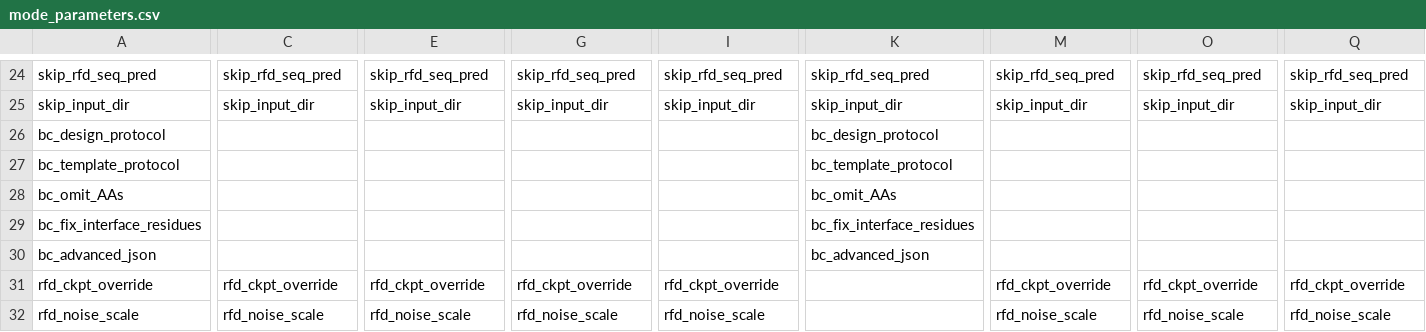
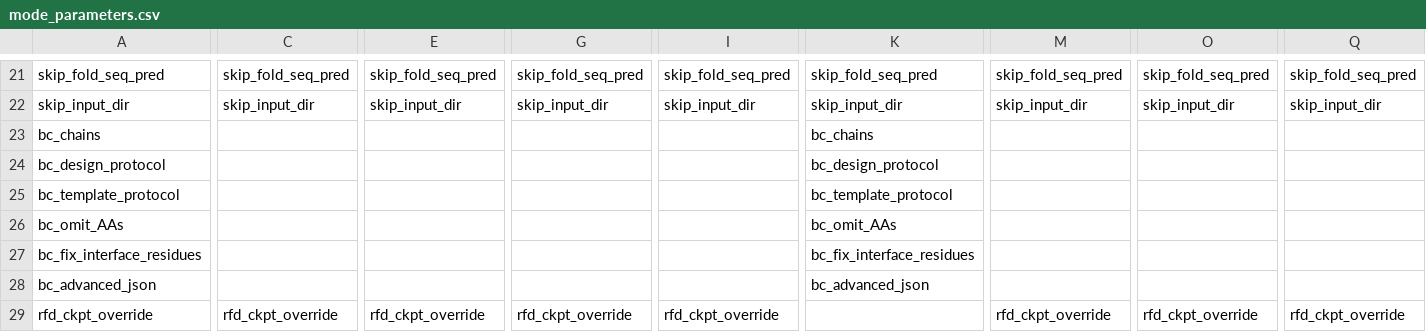
Before and after one commit to PapenfussLab/proteindj, a CSV file: schemas/mode_parameters.csv, drawn as a sheet; only a part is shown, gaps mark what is left out; the shorter side is filled out with more unchanged rows; addresses are those after the commit; rows hold the shown columns only; the diff covers the shown part only; the diff names each change by its address in the sheet, - before the commit and + after, or states it on an @@ line.

```diff
--- a/schemas/mode_parameters.csv
+++ b/schemas/mode_parameters.csv
-A21: skip_rfd_seq_pred
+A21: skip_fold_seq_pred
-C21: skip_rfd_seq_pred
+C21: skip_fold_seq_pred
-E21: skip_rfd_seq_pred
+E21: skip_fold_seq_pred
-G21: skip_rfd_seq_pred
+G21: skip_fold_seq_pred
-I21: skip_rfd_seq_pred
+I21: skip_fold_seq_pred
-K21: skip_rfd_seq_pred
+K21: skip_fold_seq_pred
-M21: skip_rfd_seq_pred
+M21: skip_fold_seq_pred
-O21: skip_rfd_seq_pred
+O21: skip_fold_seq_pred
-Q21: skip_rfd_seq_pred
+Q21: skip_fold_seq_pred
+row 23: bc_chains |  |  |  |  | bc_chains
```
Also changed, not shown: 2 added rows, 5 removed rows and 31 edited cells elsewhere in this file, 36 other files.
